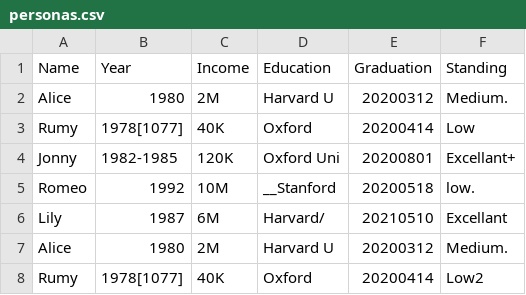
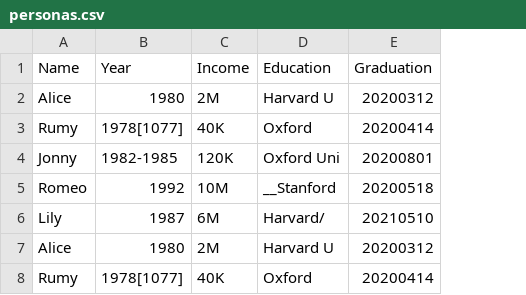
Before and after one commit to SarahDelgadoMartin/curso_data_engineering, a CSV file: seeds/personas.csv, drawn as a sheet; the diff names each change by its address in the sheet, - before the commit and + after, or states it on an @@ line.

```diff
--- a/seeds/personas.csv
+++ b/seeds/personas.csv
-column F (Standing), rows 2-8: Medium. | Low | Excellant+ | low. | Excellant | Medium. | Low2
```
Also changed, not shown: 10 other files.
